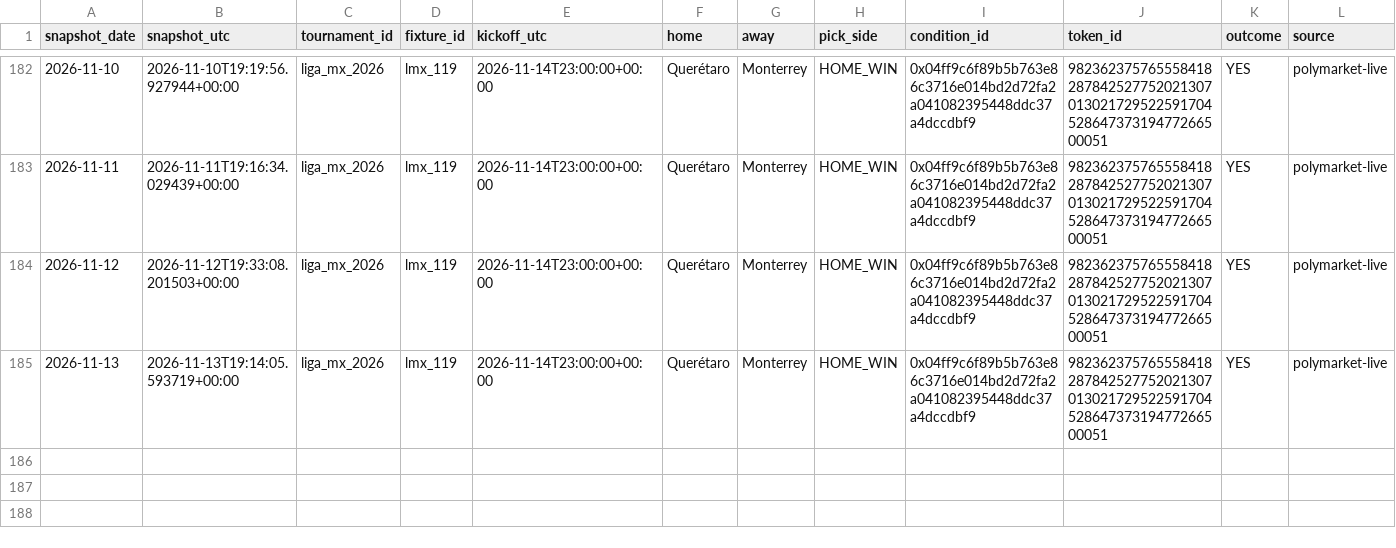
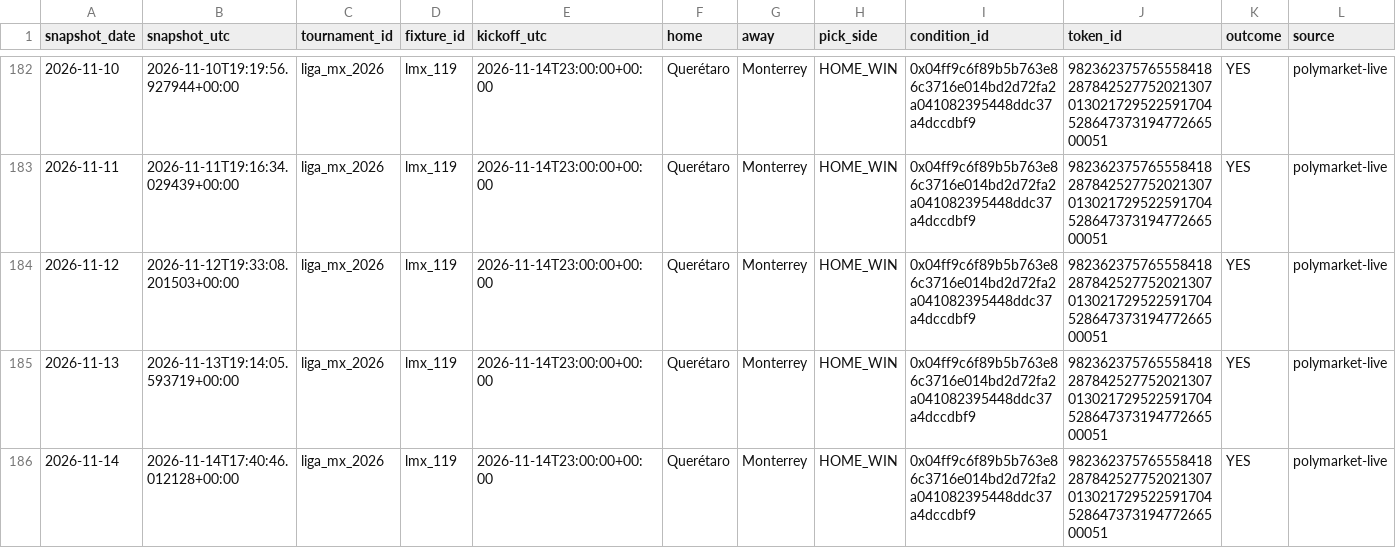
Before and after one commit to Hibra999/smart-polybets, a CSV file: data/liga_mx_2026/ingest/market_snapshots.csv, drawn as a sheet; only a part is shown, gaps mark what is left out; rows hold the shown columns only; the diff names each change by its address in the sheet, - before the commit and + after, or states it on an @@ line.

```diff
--- a/data/liga_mx_2026/ingest/market_snapshots.csv
+++ b/data/liga_mx_2026/ingest/market_snapshots.csv
+row 186: 2026-11-14 | 2026-11-14T17:40:46.012128+00:00 | liga_mx_2026 | lmx_119 | 2026-11-14T23:00:00+00:00 | Querétaro | Monterrey | HOME_WIN | 0x04ff9c6f89b5b763e86c3716e014bd2d72fa2a041082395448ddc37a4dccdbf9 | 98236237576555841828784252775202130701302172952259170452864737319477266500051 | YES | polymarket-live
```
Also changed, not shown: data/nfl_2026/ingest/market_snapshots.csv, 2 other files.
